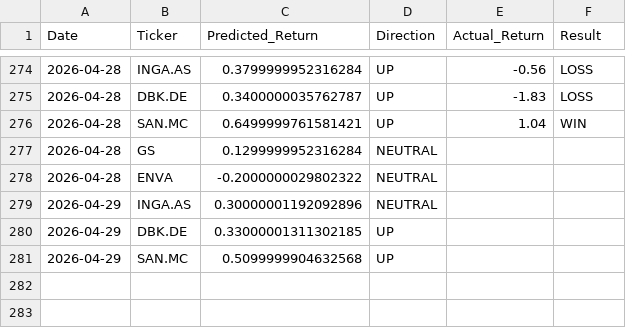
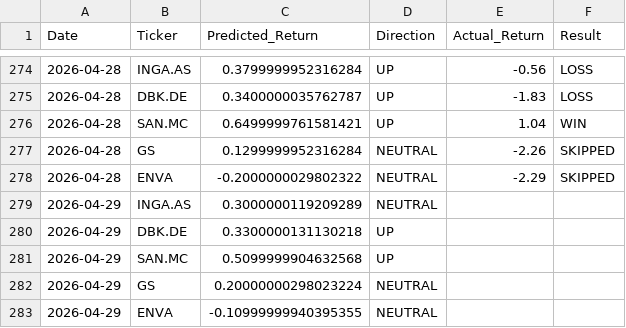
Before and after one commit to dimos-xe/stock-prediction-bot, a CSV file: history.csv, drawn as a sheet; only a part is shown, gaps mark what is left out.

Commit message:
📈 Update US prediction history [skip ci]

```diff
--- a/history.csv
+++ b/history.csv
@@ -276,6 +276,8 @@ Date,Ticker,Predicted_Return,Direction,Actual_Return,Result
 2026-04-28,SAN.MC,0.6499999761581421,UP,1.04,WIN
-2026-04-28,GS,0.1299999952316284,NEUTRAL,,
-2026-04-28,ENVA,-0.2000000029802322,NEUTRAL,,
-2026-04-29,INGA.AS,0.30000001192092896,NEUTRAL,,
-2026-04-29,DBK.DE,0.33000001311302185,UP,,
+2026-04-28,GS,0.1299999952316284,NEUTRAL,-2.26,SKIPPED
+2026-04-28,ENVA,-0.2000000029802322,NEUTRAL,-2.29,SKIPPED
+2026-04-29,INGA.AS,0.3000000119209289,NEUTRAL,,
+2026-04-29,DBK.DE,0.3300000131130218,UP,,
 2026-04-29,SAN.MC,0.5099999904632568,UP,,
+2026-04-29,GS,0.20000000298023224,NEUTRAL,,
+2026-04-29,ENVA,-0.10999999940395355,NEUTRAL,,
```
